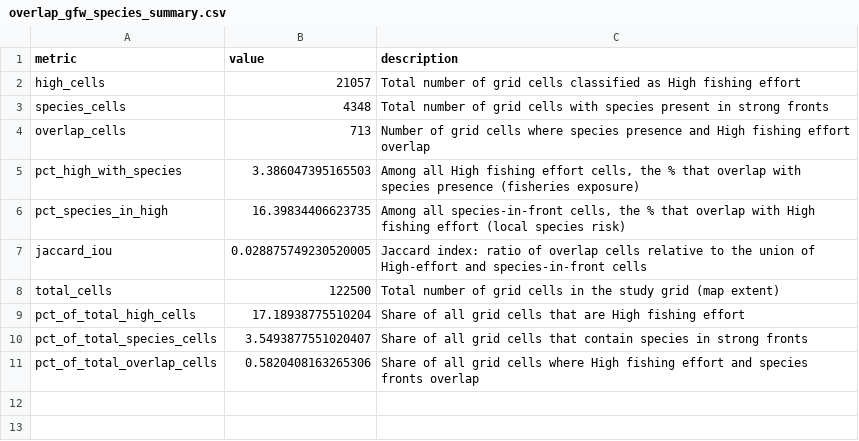
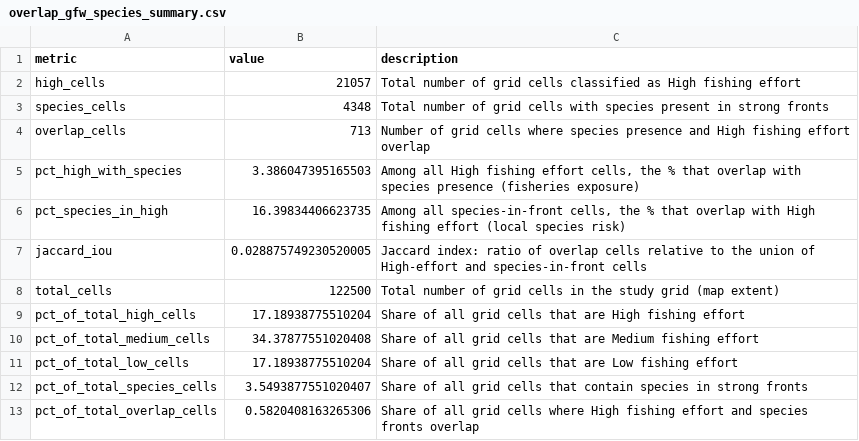
Before and after one commit to IsaakBM/gfw-fronts-megafauna, a CSV file: outputs/tables/overlap_gfw_species_summary.csv, drawn as a sheet; the diff names each change by its address in the sheet, - before the commit and + after, or states it on an @@ line.

Commit message:
Add medium and low effort cell percentages to summary
Added pct_of_total_medium_cells and pct_of_total_low_cells to overlap_gfw_species_summary.csv to provide a more complete breakdown of grid cell fishing effort categories.

```diff
--- a/outputs/tables/overlap_gfw_species_summary.csv
+++ b/outputs/tables/overlap_gfw_species_summary.csv
+row 10: pct_of_total_medium_cells | 34.37877551020408 | Share of all grid cells that are Medium fishing effort
+row 11: pct_of_total_low_cells | 17.18938775510204 | Share of all grid cells that are Low fishing effort
```
